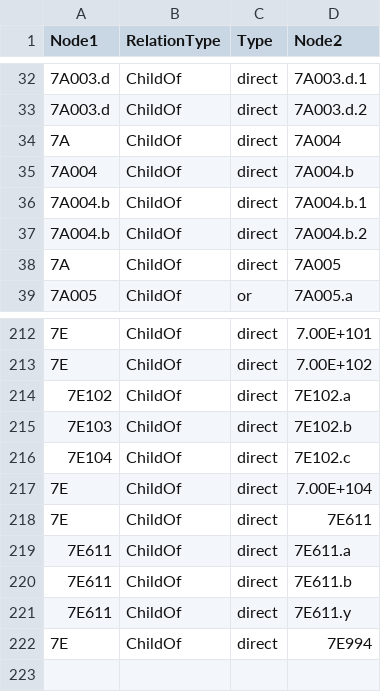
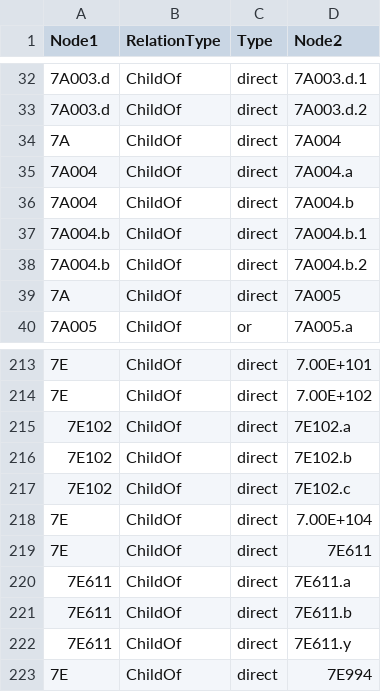
Before and after one commit to skprasadu/langchain-nextjs-salesgpt, a CSV file: childof.csv, drawn as a sheet; only a part is shown, gaps mark what is left out.

Commit message:
adjusted child

```diff
--- a/childof.csv
+++ b/childof.csv
@@ -34,2 +34,3 @@ Node1,RelationType,Type,Node2
 7A,ChildOf,direct,7A004
+7A004,ChildOf,direct,7A004.a
 7A004,ChildOf,direct,7A004.b
@@ -214,4 +215,4 @@ Node1,RelationType,Type,Node2
 7E102,ChildOf,direct,7E102.a
-7E103,ChildOf,direct,7E102.b
-7E104,ChildOf,direct,7E102.c
+7E102,ChildOf,direct,7E102.b
+7E102,ChildOf,direct,7E102.c
 7E,ChildOf,direct,7.00E+104
```
